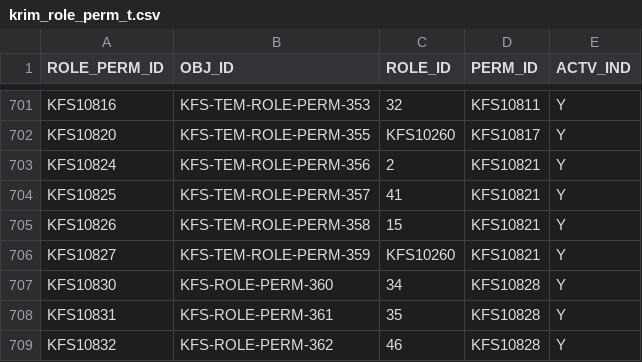
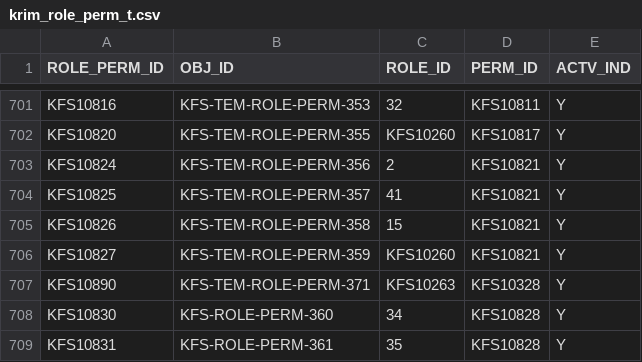
Before and after one commit to kuali/kfs, a CSV file: work/db/rice-data/bootstrap/krim_role_perm_t.csv, drawn as a sheet; only a part is shown, gaps mark what is left out; the shorter side is filled out with more unchanged rows; the diff names each change by its address in the sheet, - before the commit and + after, or states it on an @@ line.

```diff
--- a/work/db/rice-data/bootstrap/krim_role_perm_t.csv
+++ b/work/db/rice-data/bootstrap/krim_role_perm_t.csv
+row 707: KFS10890 | KFS-TEM-ROLE-PERM-371 | KFS10263 | KFS10328 | Y
```
Also changed, not shown: 1 other file.
